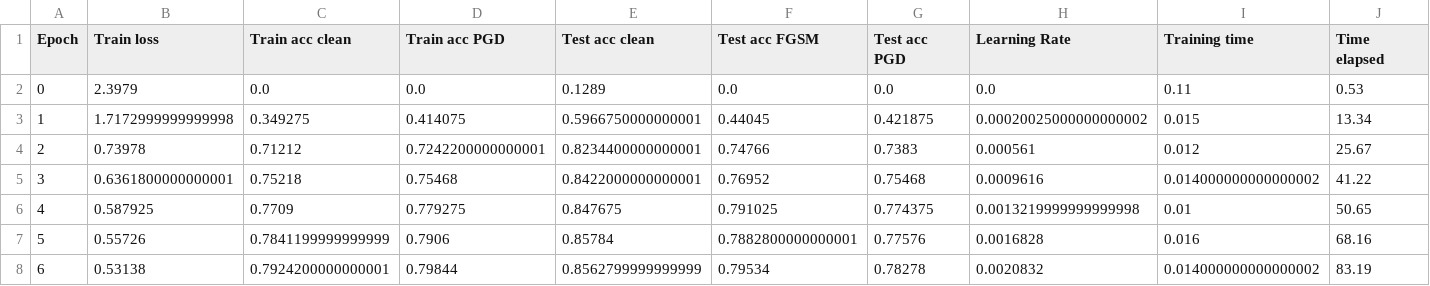
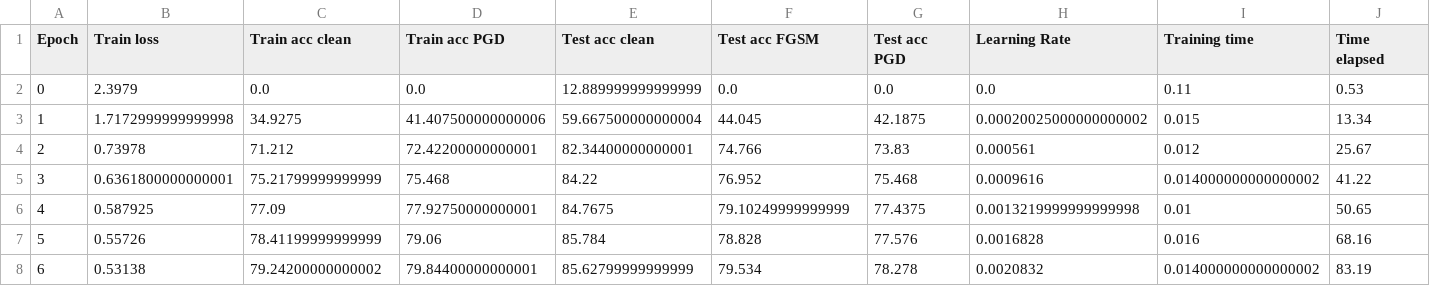
Before and after one commit to BaptisteCbl/surete-IA, a CSV file: adversarial/src/pytorch/log/fast_gradAlign/FashionMNIST_cnn_small_10_fgsm_processed.csv, drawn as a sheet; only a part is shown; the diff covers the shown part only.

```diff
--- a/adversarial/src/pytorch/log/fast_gradAlign/FashionMNIST_cnn_small_10_fgsm_processed.csv
+++ b/adversarial/src/pytorch/log/fast_gradAlign/FashionMNIST_cnn_small_10_fgsm_processed.csv
@@ -1,8 +1,8 @@
  Epoch,Train loss,Train acc clean,Train acc PGD, Test acc clean,Test acc FGSM,Test acc PGD,Learning Rate, Training time,Time elapsed
-0,2.3979,0.0,0.0,0.1289,0.0,0.0,0.0,0.11,0.53
-1,1.7172999999999998,0.349275,0.414075,0.5966750000000001,0.44045,0.421875,0.00020025000000000002,0.015,13.34
-2,0.73978,0.71212,0.7242200000000001,0.8234400000000001,0.74766,0.7383,0.000561,0.012,25.67
-3,0.6361800000000001,0.75218,0.75468,0.8422000000000001,0.76952,0.75468,0.0009616,0.014000000000000002,41.22
-4,0.587925,0.7709,0.779275,0.847675,0.791025,0.774375,0.0013219999999999998,0.01,50.65
-5,0.55726,0.7841199999999999,0.7906,0.85784,0.7882800000000001,0.77576,0.0016828,0.016,68.16
-6,0.53138,0.7924200000000001,0.79844,0.8562799999999999,0.79534,0.78278,0.0020832,0.014000000000000002,83.19
+0,2.3979,0.0,0.0,12.889999999999999,0.0,0.0,0.0,0.11,0.53
+1,1.7172999999999998,34.9275,41.407500000000006,59.667500000000004,44.045,42.1875,0.00020025000000000002,0.015,13.34
+2,0.73978,71.212,72.42200000000001,82.34400000000001,74.766,73.83,0.000561,0.012,25.67
+3,0.6361800000000001,75.21799999999999,75.468,84.22,76.952,75.468,0.0009616,0.014000000000000002,41.22
+4,0.587925,77.09,77.92750000000001,84.7675,79.10249999999999,77.4375,0.0013219999999999998,0.01,50.65
+5,0.55726,78.41199999999999,79.06,85.784,78.828,77.576,0.0016828,0.016,68.16
+6,0.53138,79.24200000000002,79.84400000000001,85.62799999999999,79.534,78.278,0.0020832,0.014000000000000002,83.19
```
Also changed, not shown: 70 edited cells elsewhere in this file, adversarial/src/pytorch/log/fast_gradAlign/FashionMNIST_cnn_small_10_none_processed.csv, adversarial/src/pytorch/log/fast_gradAlign/FashionMNIST_cnn_small_10_pgd_processed.csv, 53 other files.
